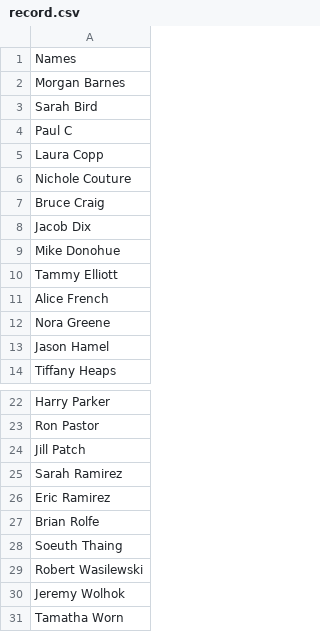
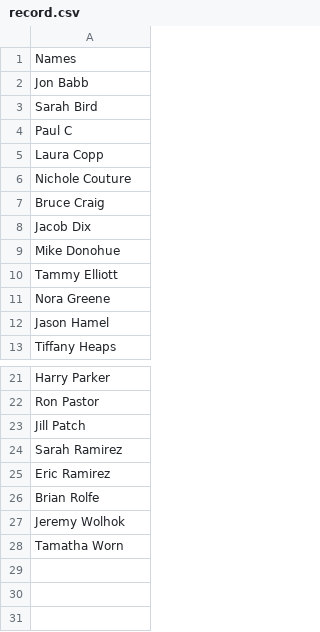
Before and after one commit to DJWickWack/CovidTrackantor, a CSV file: record.csv, drawn as a sheet; only a part is shown, gaps mark what is left out.

Commit message:
Removed vaccinated associates.

```diff
--- a/record.csv
+++ b/record.csv
@@ -1,3 +1,3 @@
 Names
-Morgan Barnes
+Jon Babb
 Sarah Bird
@@ -10,3 +10,2 @@ Mike Donohue
 Tammy Elliott
-Alice French
 Nora Greene
@@ -27,4 +26,2 @@ Eric Ramirez
 Brian Rolfe
-Soeuth Thaing
-Robert Wasilewski
 Jeremy Wolhok
```
